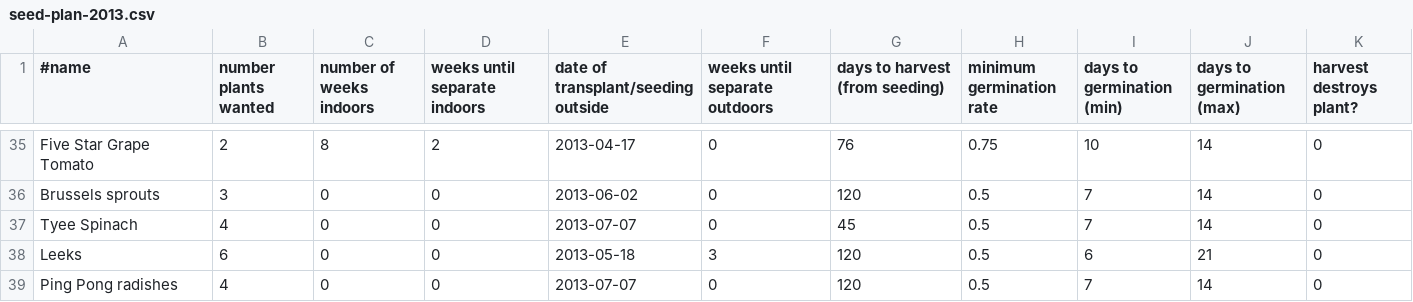
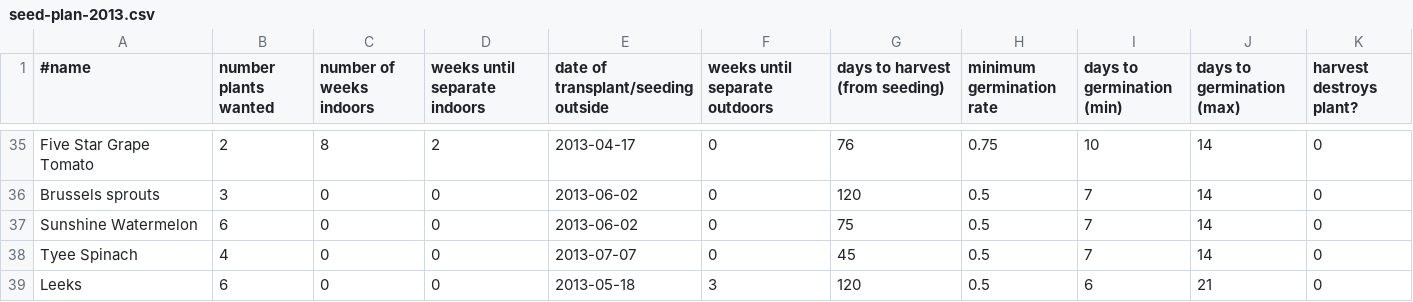
Before and after one commit to sagesharp/personal-garden, a CSV file: seed-plan-2013.csv, drawn as a sheet; only a part is shown, gaps mark what is left out; the shorter side is filled out with more unchanged rows.

Commit message:
Really excited about watermelon.
Apparently when I grew watermelon before, I didn't realize there would only be
1-2 melons per vine.  I was disappointed by only getting two melons, and I think
I picked the melons too soon.  Let's try again, with even more melons!

Signed-off-by: Sarah Sharp <sarah@thesharps.us>

```diff
--- a/seed-plan-2013.csv
+++ b/seed-plan-2013.csv
@@ -36,2 +36,3 @@ Five Star Grape Tomato,2,8,2,2013-04-17,0,76,0.75,10,14,0
 Brussels sprouts,3,0,0,2013-06-02,0,120,0.5,7,14,0
+Sunshine Watermelon,6,0,0,2013-06-02,0,75,0.5,7,14,0
 Tyee Spinach,4,0,0,2013-07-07,0,45,0.5,7,14,0
```
